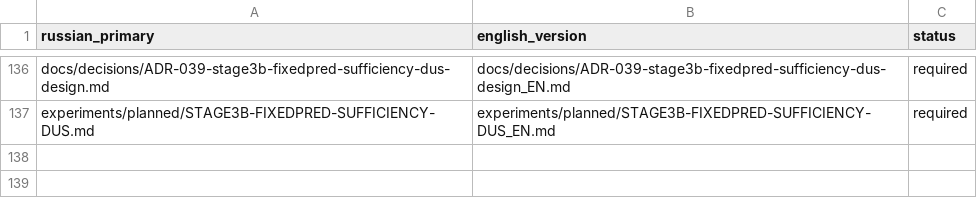
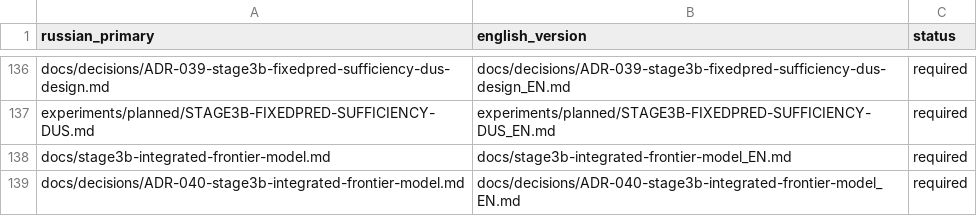
Before and after one commit to attractor-set/torch2pc-layerwise-thesis, a CSV file: docs/language-map.csv, drawn as a sheet; only a part is shown, gaps mark what is left out; the diff names each change by its address in the sheet, - before the commit and + after, or states it on an @@ line.

Commit message:
docs(stage3b): freeze integrated frontier model

```diff
--- a/docs/language-map.csv
+++ b/docs/language-map.csv
+row 138: docs/stage3b-integrated-frontier-model.md | docs/stage3b-integrated-frontier-model_EN.md | required
+row 139: docs/decisions/ADR-040-stage3b-integrated-frontier-model.md | docs/decisions/ADR-040-stage3b-integrated-frontier-model_EN.md | required
```
Also changed, not shown: 25 other files.
